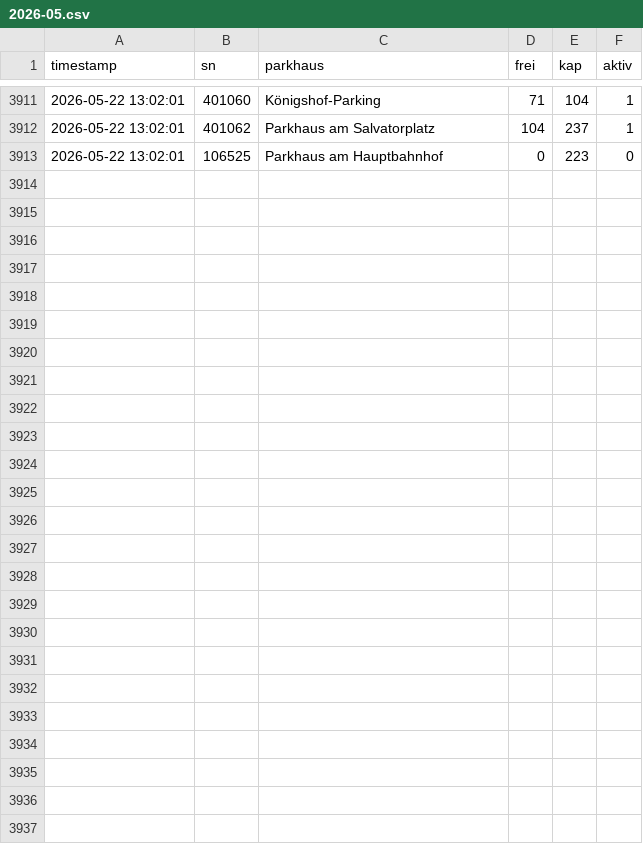
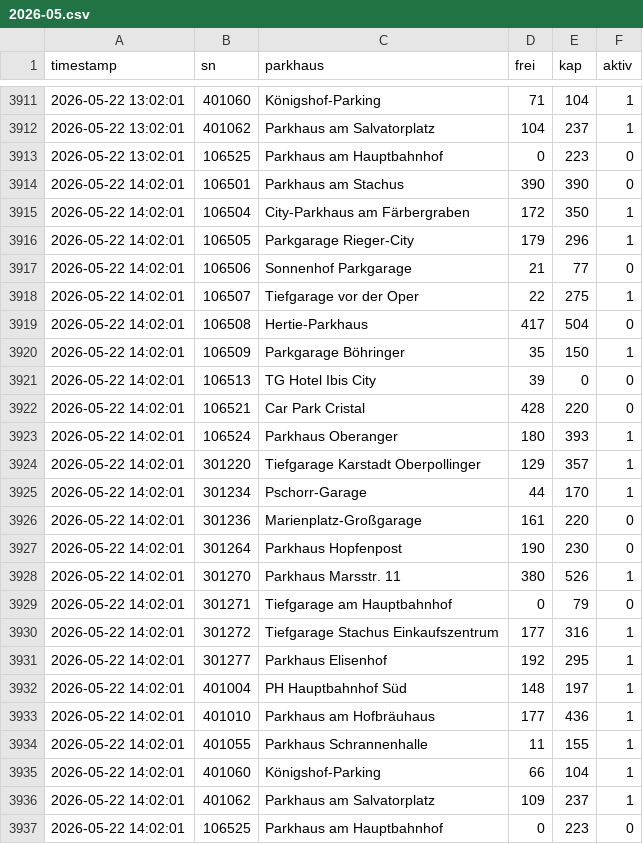
Before and after one commit to heibie/parkraumwende, a CSV file: data/details/2026-05.csv, drawn as a sheet; only a part is shown, gaps mark what is left out.

Commit message:
data: details 2026-05-22 14:02:01

```diff
--- a/data/details/2026-05.csv
+++ b/data/details/2026-05.csv
@@ -3913 +3913,25 @@ timestamp,sn,parkhaus,frei,kap,aktiv
 2026-05-22 13:02:01,106525,Parkhaus am Hauptbahnhof,0,223,0
+2026-05-22 14:02:01,106501,Parkhaus am Stachus,390,390,0
+2026-05-22 14:02:01,106504,City-Parkhaus am Färbergraben,172,350,1
+2026-05-22 14:02:01,106505,Parkgarage Rieger-City,179,296,1
+2026-05-22 14:02:01,106506,Sonnenhof Parkgarage,21,77,0
+2026-05-22 14:02:01,106507,Tiefgarage vor der Oper,22,275,1
+2026-05-22 14:02:01,106508,Hertie-Parkhaus,417,504,0
+2026-05-22 14:02:01,106509,Parkgarage Böhringer,35,150,1
+2026-05-22 14:02:01,106513,TG Hotel Ibis City,39,0,0
+2026-05-22 14:02:01,106521,Car Park Cristal,428,220,0
+2026-05-22 14:02:01,106524,Parkhaus Oberanger,180,393,1
+2026-05-22 14:02:01,301220,Tiefgarage Karstadt Oberpollinger,129,357,1
+2026-05-22 14:02:01,301234,Pschorr-Garage,44,170,1
+2026-05-22 14:02:01,301236,Marienplatz-Großgarage,161,220,0
+2026-05-22 14:02:01,301264,Parkhaus Hopfenpost,190,230,0
+2026-05-22 14:02:01,301270,Parkhaus Marsstr. 11,380,526,1
+2026-05-22 14:02:01,301271,Tiefgarage am Hauptbahnhof,0,79,0
+2026-05-22 14:02:01,301272,Tiefgarage Stachus Einkaufszentrum,177,316,1
+2026-05-22 14:02:01,301277,Parkhaus Elisenhof,192,295,1
+2026-05-22 14:02:01,401004,PH Hauptbahnhof Süd,148,197,1
+2026-05-22 14:02:01,401010,Parkhaus am Hofbräuhaus,177,436,1
+2026-05-22 14:02:01,401055,Parkhaus Schrannenhalle,11,155,1
+2026-05-22 14:02:01,401060,Königshof-Parking,66,104,1
+2026-05-22 14:02:01,401062,Parkhaus am Salvatorplatz,109,237,1
+2026-05-22 14:02:01,106525,Parkhaus am Hauptbahnhof,0,223,0
```
